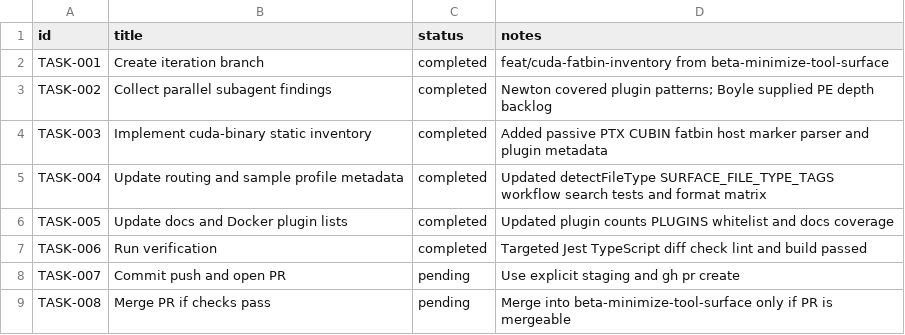
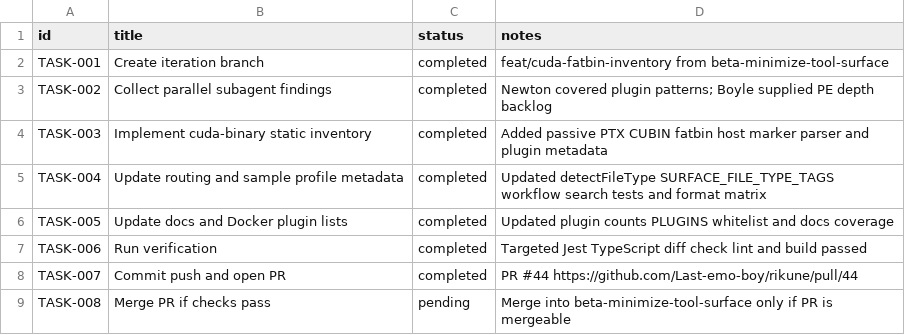
Before and after one commit to Last-emo-boy/rikune, a CSV file: .workflow/.maestro/maestro-20260626-cuda-fatbin-inventory/tasks.csv, drawn as a sheet.

Commit message:
chore: 更新 CUDA 迭代 PR 状态

```diff
--- a/.workflow/.maestro/maestro-20260626-cuda-fatbin-inventory/tasks.csv
+++ b/.workflow/.maestro/maestro-20260626-cuda-fatbin-inventory/tasks.csv
@@ -7,3 +7,3 @@ TASK-005,Update docs and Docker plugin lists,completed,Updated plugin counts PLU
 TASK-006,Run verification,completed,Targeted Jest TypeScript diff check lint and build passed
-TASK-007,Commit push and open PR,pending,Use explicit staging and gh pr create
+TASK-007,Commit push and open PR,completed,PR #44 https://github.com/Last-emo-boy/rikune/pull/44
 TASK-008,Merge PR if checks pass,pending,Merge into beta-minimize-tool-surface only if PR is mergeable
```
Also changed, not shown: 1 other file.
